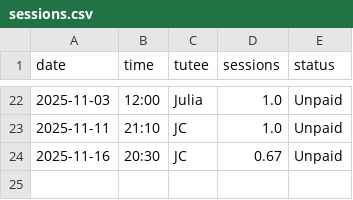
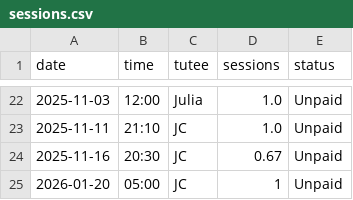
Before and after one commit to qu4ntx/mindclimb-client013, a CSV file: sessions.csv, drawn as a sheet; only a part is shown, gaps mark what is left out.

Commit message:
Update sessions.csv

```diff
--- a/sessions.csv
+++ b/sessions.csv
@@ -24 +24,2 @@ date,time,tutee,sessions,status
 2025-11-16,20:30,JC,0.67,Unpaid
+2026-01-20,05:00,JC,1,Unpaid
```
